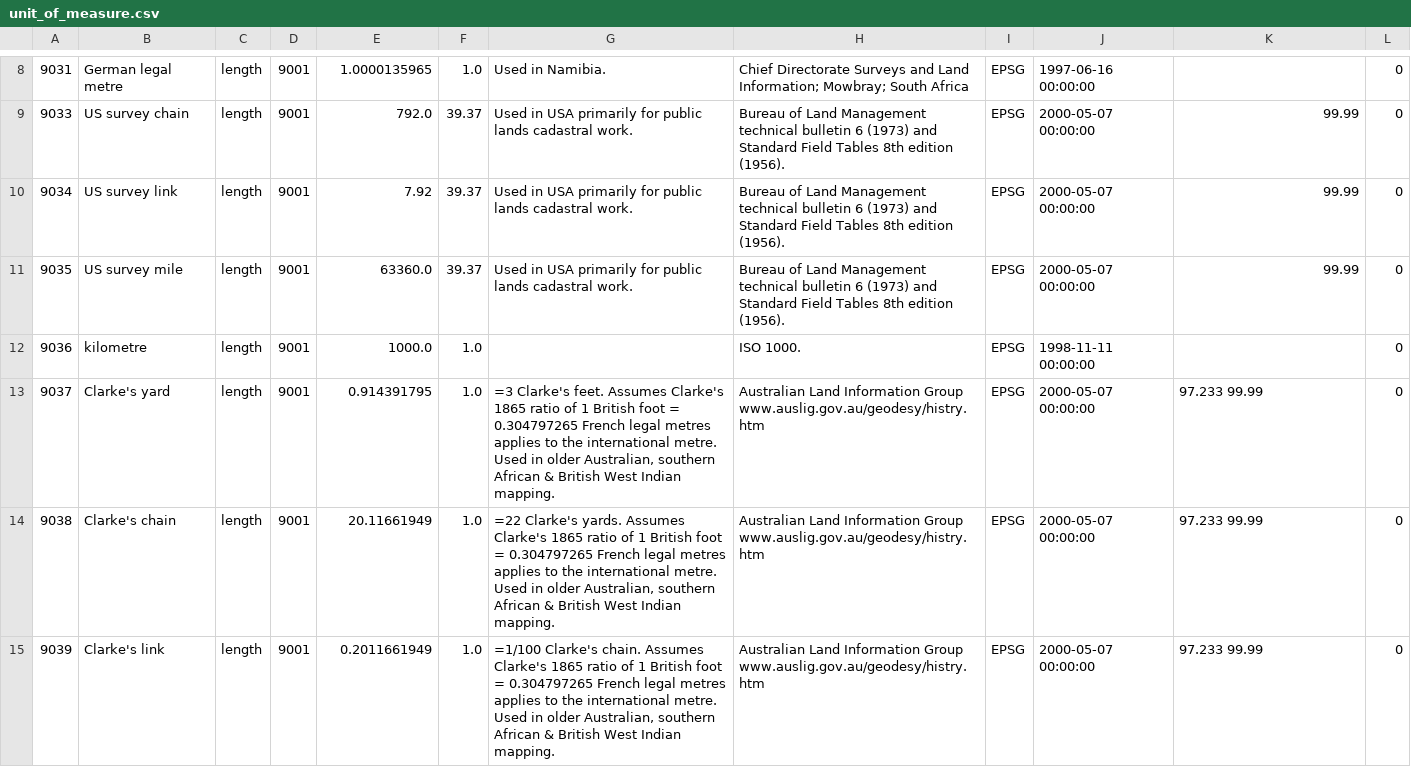
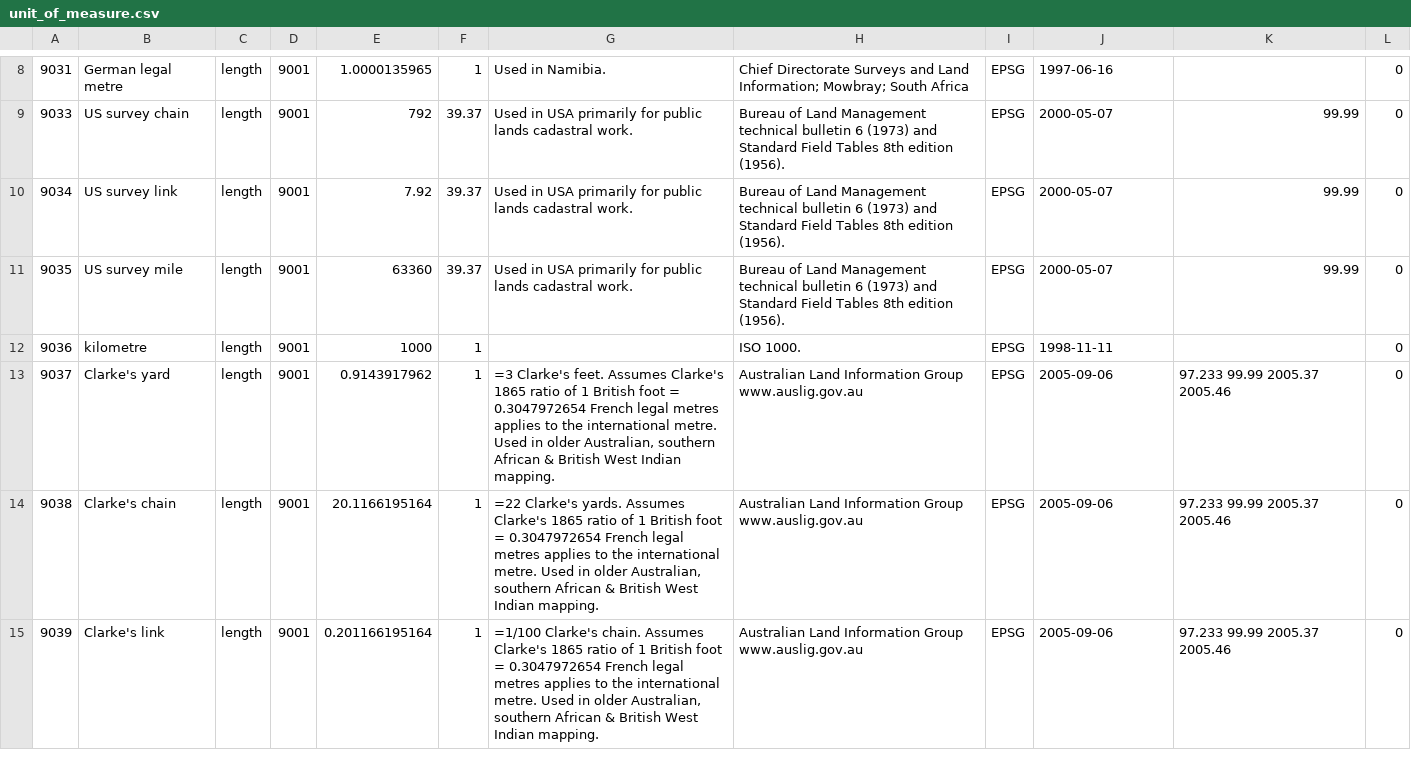
Before and after one commit to rashadkm/grass_cmake, a CSV file: grass/trunk/lib/proj/unit_of_measure.csv, drawn as a sheet; only a part is shown, gaps mark what is left out; the diff covers the shown part only; the diff names each change by its address in the sheet, - before the commit and + after, or states it on an @@ line.

```diff
--- a/grass/trunk/lib/proj/unit_of_measure.csv
+++ b/grass/trunk/lib/proj/unit_of_measure.csv
-F8: 1.0
+F8: 1
-J8: 1997-06-16 00:00:00
+J8: 1997-06-16
-E9: 792.0
+E9: 792
-J9:J11: 2000-05-07 00:00:00
+J9:J11: 2000-05-07
-E11: 63360.0
+E11: 63360
-E12: 1000.0
+E12: 1000
-F12:F15: 1.0
+F12:F15: 1
-J12: 1998-11-11 00:00:00
+J12: 1998-11-11
-E13: 0.914391795
+E13: 0.9143917962
-G13: …foot = 0.304797265 French legal…
+G13: …foot = 0.3047972654 French legal…
-H13:H15: …Information Group www.auslig.gov.au/geodesy/histry.htm
+H13:H15: …Information Group www.auslig.gov.au
-J13:J15: 2000-05-07 00:00:00
+J13:J15: 2005-09-06
-K13:K15: 97.233 99.99
+K13:K15: 97.233 99.99 2005.37 2005.46
-E14: 20.11661949
+E14: 20.1166195164
-G14: …foot = 0.304797265 French legal…
+G14: …foot = 0.3047972654 French legal…
-E15: 0.2011661949
+E15: 0.201166195164
-G15: …foot = 0.304797265 French legal…
+G15: …foot = 0.3047972654 French legal…
```
Also changed, not shown: 1 added row, 1 removed row and 133 edited cells elsewhere in this file, grass/trunk/lib/proj/ellipsoid.csv, grass/trunk/lib/proj/gcs.csv, 3 other files.
